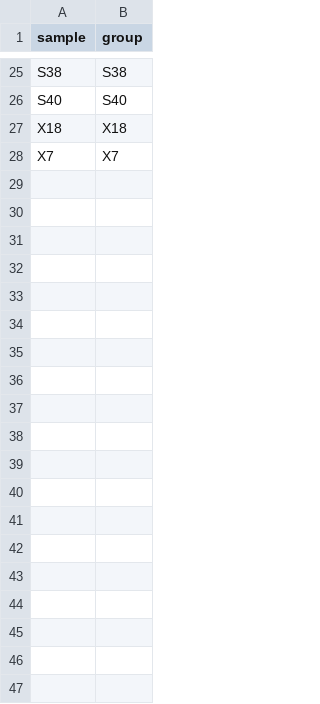
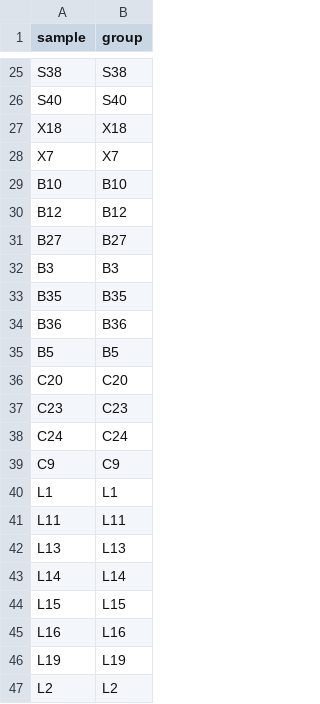
Before and after one commit to xsx123123/Epistasis_Analysis, a CSV file: sample.csv, drawn as a sheet; only a part is shown, gaps mark what is left out; the diff covers the shown part only.

```diff
--- a/sample.csv
+++ b/sample.csv
@@ -28 +28,20 @@ X18,X18
 X7,X7
+B10,B10
+B12,B12
+B27,B27
+B3,B3
+B35,B35
+B36,B36
+B5,B5
+C20,C20
+C23,C23
+C24,C24
+C9,C9
+L1,L1
+L11,L11
+L13,L13
+L14,L14
+L15,L15
+L16,L16
+L19,L19
+L2,L2
```
Also changed, not shown: 37 added rows elsewhere in this file, 12 other files.
